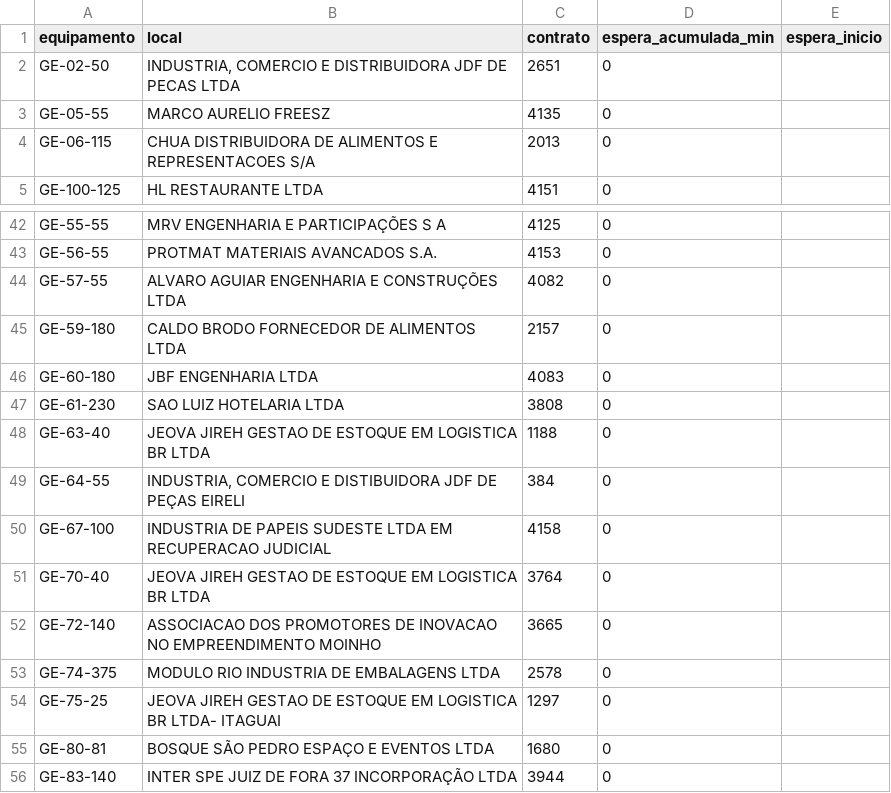
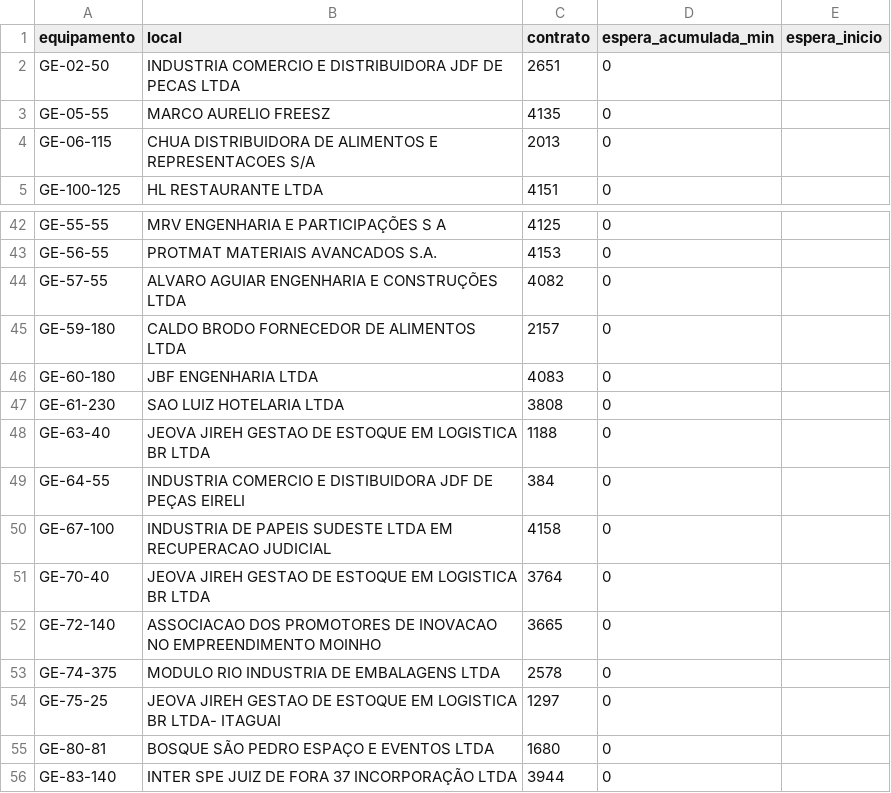
Before and after one commit to milwardarthur-prog/Controle-manuten-o, a CSV file: dados.csv, drawn as a sheet; only a part is shown, gaps mark what is left out.

Commit message:
Add files via upload

```diff
--- a/dados.csv
+++ b/dados.csv
@@ -1,3 +1,3 @@
 equipamento,local,contrato,espera_acumulada_min,espera_inicio
-GE-02-50,"INDUSTRIA, COMERCIO E DISTRIBUIDORA JDF DE PECAS LTDA",2651,0,
+GE-02-50,"INDUSTRIA COMERCIO E DISTRIBUIDORA JDF DE PECAS LTDA",2651,0,
 GE-05-55,MARCO AURELIO FREESZ,4135,0,
@@ -48,3 +48,3 @@ GE-61-230,SAO LUIZ HOTELARIA LTDA,3808,0,
 GE-63-40,JEOVA JIREH GESTAO DE ESTOQUE EM LOGISTICA BR LTDA,1188,0,
-GE-64-55,"INDUSTRIA, COMERCIO E DISTIBUIDORA JDF DE PEÇAS EIRELI",384,0,
+GE-64-55,"INDUSTRIA COMERCIO E DISTIBUIDORA JDF DE PEÇAS EIRELI",384,0,
 GE-67-100,INDUSTRIA DE PAPEIS SUDESTE LTDA EM RECUPERACAO JUDICIAL,4158,0,
```
